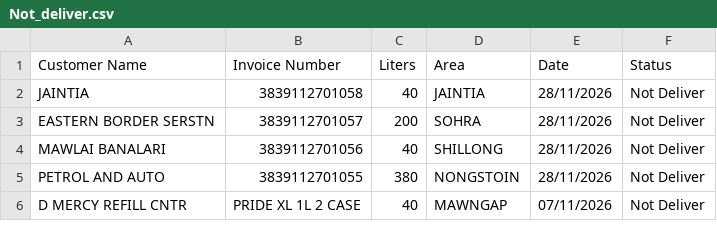
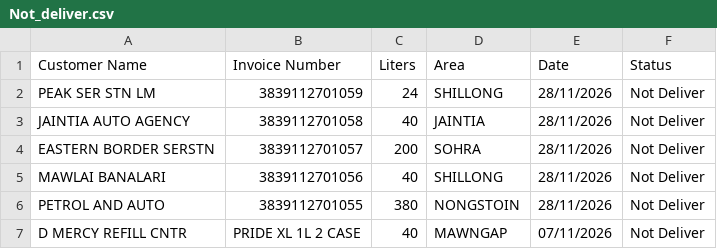
Before and after one commit to servodata98/outstandingsheetxczdv-bnmhgdaegthm-datkhfscbnlpmnb, a CSV file: outstandingsheetxczdv-bnmhgdaegthm-datkhfscbnlpmnb/Not_deliver.csv, drawn as a sheet; only a part is shown.

Commit message:
Update Not_deliver.csv

```diff
--- a/outstandingsheetxczdv-bnmhgdaegthm-datkhfscbnlpmnb/Not_deliver.csv
+++ b/outstandingsheetxczdv-bnmhgdaegthm-datkhfscbnlpmnb/Not_deliver.csv
@@ -1,3 +1,4 @@
 Customer Name,Invoice Number,Liters,Area,Date,Status
-JAINTIA,3839112701058,40,JAINTIA,28/11/2026,Not Deliver
+PEAK SER STN LM,3839112701059,24,SHILLONG,28/11/2026,Not Deliver
+JAINTIA AUTO AGENCY,3839112701058,40,JAINTIA,28/11/2026,Not Deliver
 EASTERN BORDER SERSTN,3839112701057,200,SOHRA,28/11/2026,Not Deliver
```
